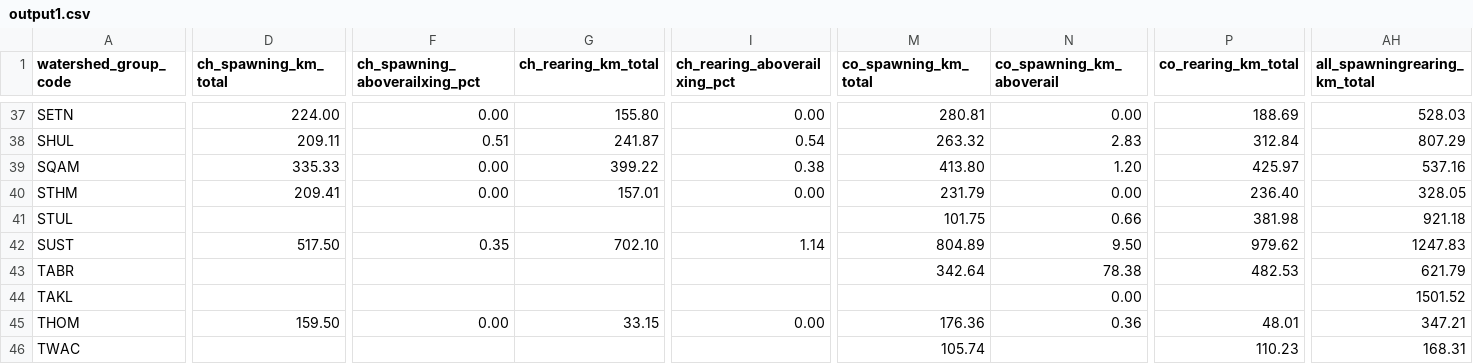
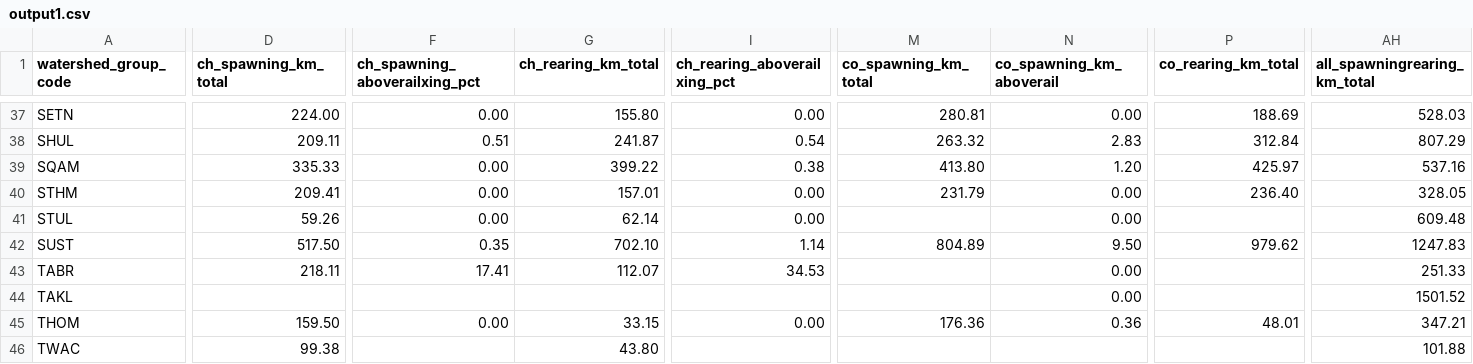
Before and after one commit to smnorris/bcfishpass_rail, a CSV file: output/output1.csv, drawn as a sheet; only a part is shown, gaps mark what is left out; the diff covers the shown part only; the diff names each change by its address in the sheet, - before the commit and + after, or states it on an @@ line.

```diff
--- a/output/output1.csv
+++ b/output/output1.csv
-D41 (ch_spawning_km_total): (empty)
+D41 (ch_spawning_km_total): 59.26
-F41 (ch_spawning_aboverailxing_pct): (empty)
+F41 (ch_spawning_aboverailxing_pct): 0.00
-G41 (ch_rearing_km_total): (empty)
+G41 (ch_rearing_km_total): 62.14
-I41 (ch_rearing_aboverailxing_pct): (empty)
+I41 (ch_rearing_aboverailxing_pct): 0.00
-M41 (co_spawning_km_total): 101.75
+M41 (co_spawning_km_total): (empty)
-N41 (co_spawning_km_aboverail): 0.66
+N41 (co_spawning_km_aboverail): 0.00
-P41 (co_rearing_km_total): 381.98
+P41 (co_rearing_km_total): (empty)
-AH41 (all_spawningrearing_km_total): 921.18
+AH41 (all_spawningrearing_km_total): 609.48
-D43 (ch_spawning_km_total): (empty)
+D43 (ch_spawning_km_total): 218.11
-F43 (ch_spawning_aboverailxing_pct): (empty)
+F43 (ch_spawning_aboverailxing_pct): 17.41
-G43 (ch_rearing_km_total): (empty)
+G43 (ch_rearing_km_total): 112.07
-I43 (ch_rearing_aboverailxing_pct): (empty)
+I43 (ch_rearing_aboverailxing_pct): 34.53
-M43 (co_spawning_km_total): 342.64
+M43 (co_spawning_km_total): (empty)
-N43 (co_spawning_km_aboverail): 78.38
+N43 (co_spawning_km_aboverail): 0.00
-P43 (co_rearing_km_total): 482.53
+P43 (co_rearing_km_total): (empty)
-AH43 (all_spawningrearing_km_total): 621.79
+AH43 (all_spawningrearing_km_total): 251.33
-D46 (ch_spawning_km_total): (empty)
+D46 (ch_spawning_km_total): 99.38
-G46 (ch_rearing_km_total): (empty)
+G46 (ch_rearing_km_total): 43.80
-M46 (co_spawning_km_total): 105.74
+M46 (co_spawning_km_total): (empty)
-P46 (co_rearing_km_total): 110.23
+P46 (co_rearing_km_total): (empty)
-AH46 (all_spawningrearing_km_total): 168.31
+AH46 (all_spawningrearing_km_total): 101.88
```
Also changed, not shown: 164 edited cells elsewhere in this file, output/overview.csv, output/rail_crossings.csv, 4 other files.
